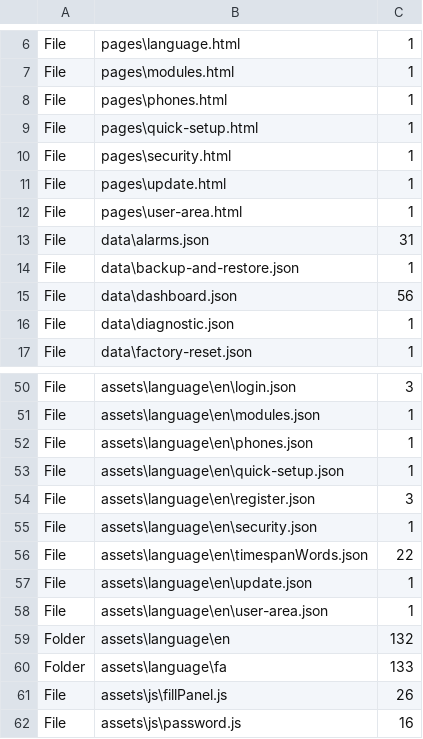
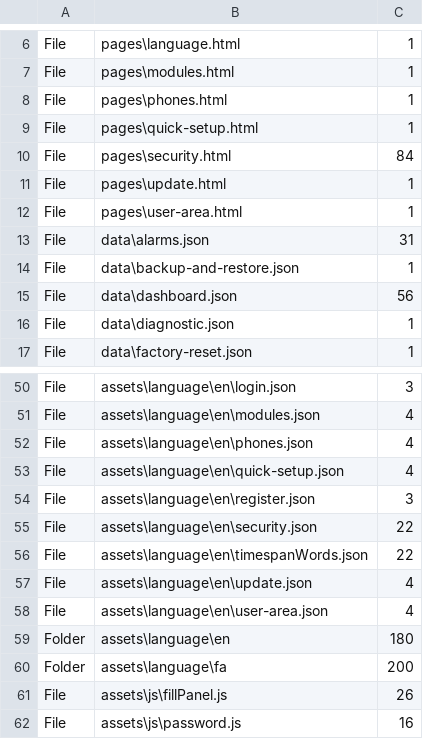
Before and after one commit to ahrehoo/ahrehoo.github.io, a CSV file: report.csv, drawn as a sheet; only a part is shown, gaps mark what is left out; the diff covers the shown part only; the diff names each change by its address in the sheet, - before the commit and + after, or states it on an @@ line.

```diff
--- a/report.csv
+++ b/report.csv
-C10: 1
+C10: 84
-C51:C53: 1
+C51:C53: 4
-C55: 1
+C55: 22
-C57:C58: 1
+C57:C58: 4
-C59: 132
+C59: 180
-C60: 133
+C60: 200
```
Also changed, not shown: 1 added row and 25 edited cells elsewhere in this file, 6 other files.
